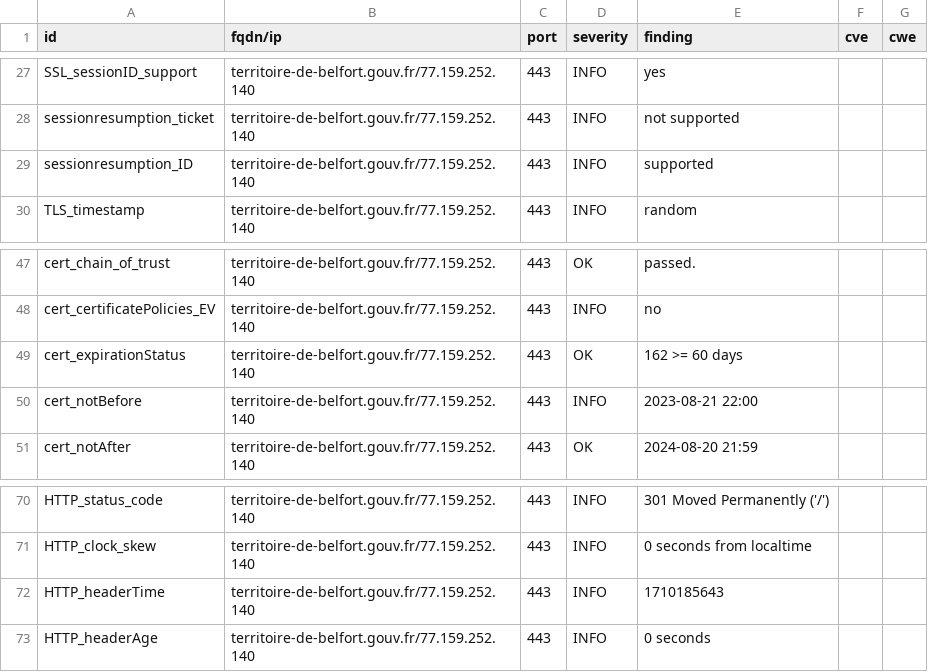
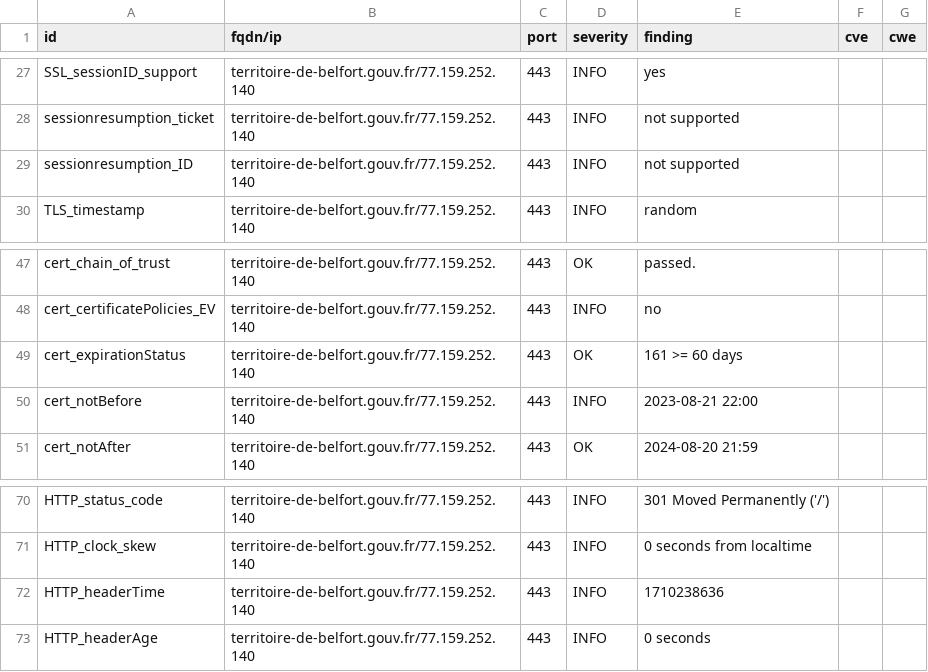
Before and after one commit to GKO-org/dashlordPrd11, a CSV file: results/aHR0cHM6Ly90ZXJyaXRvaXJlLWRlLWJlbGZvcnQuZ291di5mcg==/testssl.csv, drawn as a sheet; only a part is shown, gaps mark what is left out.

```diff
--- a/results/aHR0cHM6Ly90ZXJyaXRvaXJlLWRlLWJlbGZvcnQuZ291di5mcg==/testssl.csv
+++ b/results/aHR0cHM6Ly90ZXJyaXRvaXJlLWRlLWJlbGZvcnQuZ291di5mcg==/testssl.csv
@@ -28,3 +28,3 @@
 "sessionresumption_ticket","territoire-de-belfort.gouv.fr/77.159.252.140","443","INFO","not supported","",""
-"sessionresumption_ID","territoire-de-belfort.gouv.fr/77.159.252.140","443","INFO","supported","",""
+"sessionresumption_ID","territoire-de-belfort.gouv.fr/77.159.252.140","443","INFO","not supported","",""
 "TLS_timestamp","territoire-de-belfort.gouv.fr/77.159.252.140","443","INFO","random","",""
@@ -48,3 +48,3 @@
 "cert_certificatePolicies_EV","territoire-de-belfort.gouv.fr/77.159.252.140","443","INFO","no","",""
-"cert_expirationStatus","territoire-de-belfort.gouv.fr/77.159.252.140","443","OK","162 >= 60 days","",""
+"cert_expirationStatus","territoire-de-belfort.gouv.fr/77.159.252.140","443","OK","161 >= 60 days","",""
 "cert_notBefore","territoire-de-belfort.gouv.fr/77.159.252.140","443","INFO","2023-08-21 22:00","",""
@@ -71,3 +71,3 @@
 "HTTP_clock_skew","territoire-de-belfort.gouv.fr/77.159.252.140","443","INFO","0 seconds from localtime","",""
-"HTTP_headerTime","territoire-de-belfort.gouv.fr/77.159.252.140","443","INFO","1710185643","",""
+"HTTP_headerTime","territoire-de-belfort.gouv.fr/77.159.252.140","443","INFO","1710238636","",""
 "HTTP_headerAge","territoire-de-belfort.gouv.fr/77.159.252.140","443","INFO","0 seconds","",""
```
Also changed, not shown: 8 other files.
